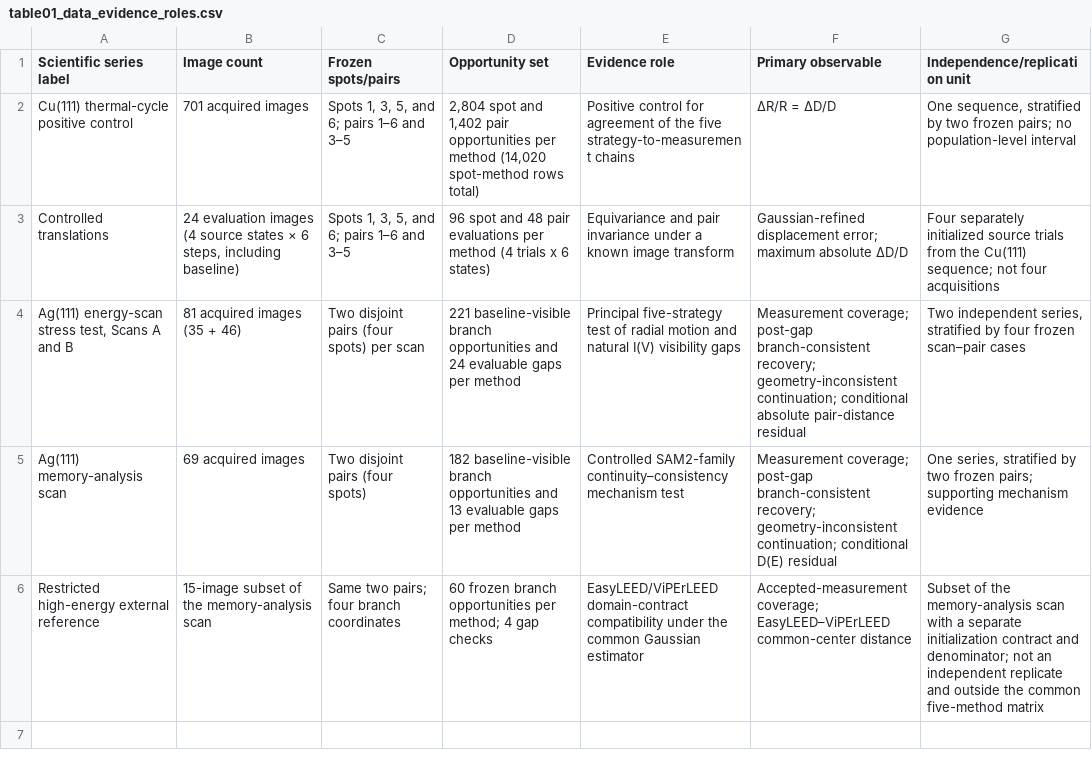
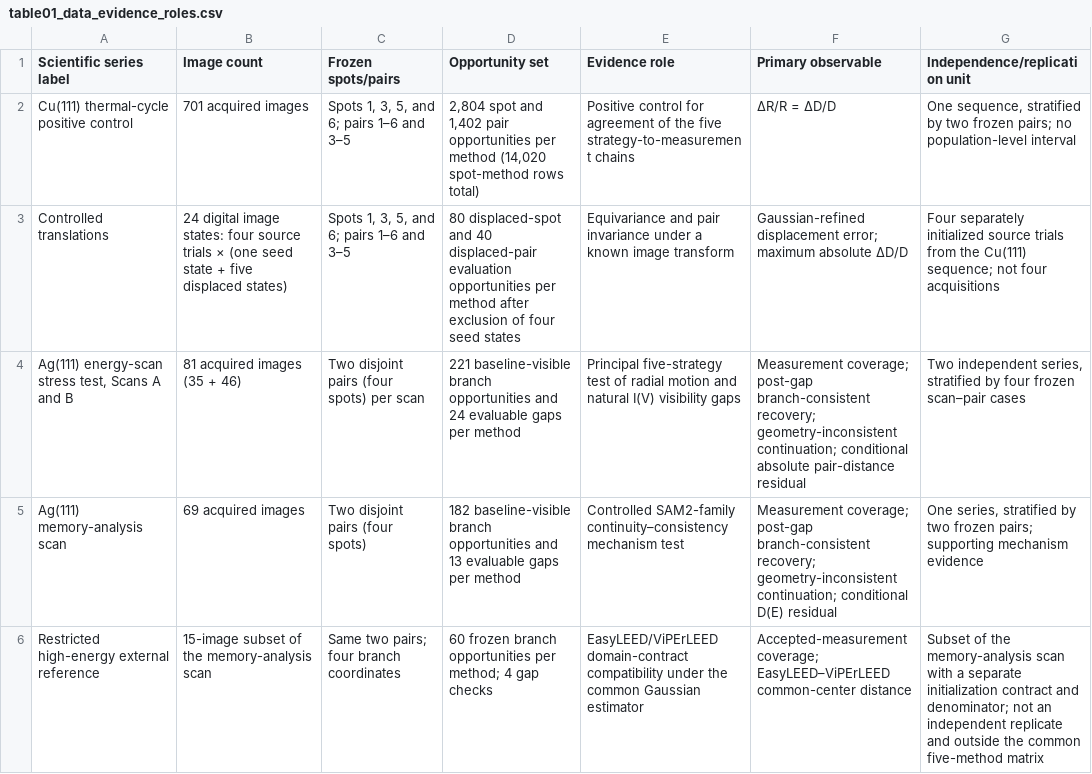
Before and after one commit to RafLew84/trackleed, a CSV file: manuscript/tables/table01_data_evidence_roles/output/table01_data_evidence_roles.csv, drawn as a sheet.

Commit message:
Revise manuscript prose and denominator semantics

```diff
--- a/manuscript/tables/table01_data_evidence_roles/output/table01_data_evidence_roles.csv
+++ b/manuscript/tables/table01_data_evidence_roles/output/table01_data_evidence_roles.csv
@@ -2,3 +2,3 @@ Scientific series label,Image count,Frozen spots/pairs,Opportunity set,Evidence
 Cu(111) thermal-cycle positive control,701 acquired images,"Spots 1, 3, 5, and 6; pairs 1–6 and 3–5","2,804 spot and 1,402 pair opportunities per method (14,020 spot-method rows total)",Positive control for agreement of the five strategy-to-measurement chains,ΔR/R = ΔD/D,"One sequence, stratified by two frozen pairs; no population-level interval"
-Controlled translations,"24 evaluation images (4 source states × 6 steps, including baseline)","Spots 1, 3, 5, and 6; pairs 1–6 and 3–5",96 spot and 48 pair evaluations per method (4 trials x 6 states),Equivariance and pair invariance under a known image transform,Gaussian-refined displacement error; maximum absolute ΔD/D,Four separately initialized source trials from the Cu(111) sequence; not four acquisitions
+Controlled translations,24 digital image states: four source trials × (one seed state + five displaced states),"Spots 1, 3, 5, and 6; pairs 1–6 and 3–5",80 displaced-spot and 40 displaced-pair evaluation opportunities per method after exclusion of four seed states,Equivariance and pair invariance under a known image transform,Gaussian-refined displacement error; maximum absolute ΔD/D,Four separately initialized source trials from the Cu(111) sequence; not four acquisitions
 "Ag(111) energy-scan stress test, Scans A and B",81 acquired images (35 + 46),Two disjoint pairs (four spots) per scan,221 baseline-visible branch opportunities and 24 evaluable gaps per method,Principal five-strategy test of radial motion and natural I(V) visibility gaps,Measurement coverage; post-gap branch-consistent recovery; geometry-inconsistent continuation; conditional absolute pair-distance residual,"Two independent series, stratified by four frozen scan–pair cases"
```
Also changed, not shown: 12 other files.
